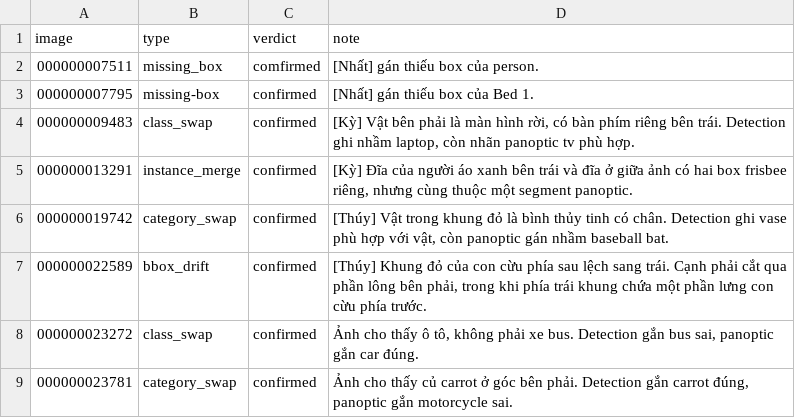
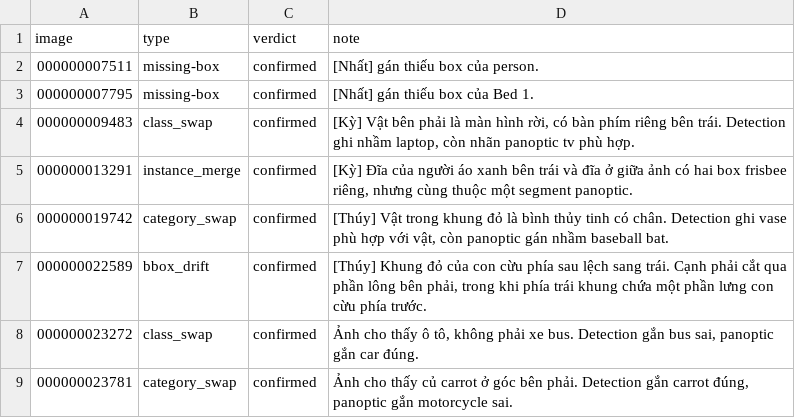
Before and after one commit to NhatNguyen28122003/K5-L23-Day10-NHOM100-Release, a CSV file: templates/review_log.csv, drawn as a sheet.

Commit message:
Fix typos in review_log.csv

```diff
--- a/templates/review_log.csv
+++ b/templates/review_log.csv
@@ -1,3 +1,3 @@
 image,type,verdict,note
-000000007511,missing_box,comfirmed,"[Nhất] gán thiếu box của person."
+000000007511,missing-box,confirmed,"[Nhất] gán thiếu box của person."
 000000007795,missing-box,confirmed,"[Nhất] gán thiếu box của Bed 1."
```
